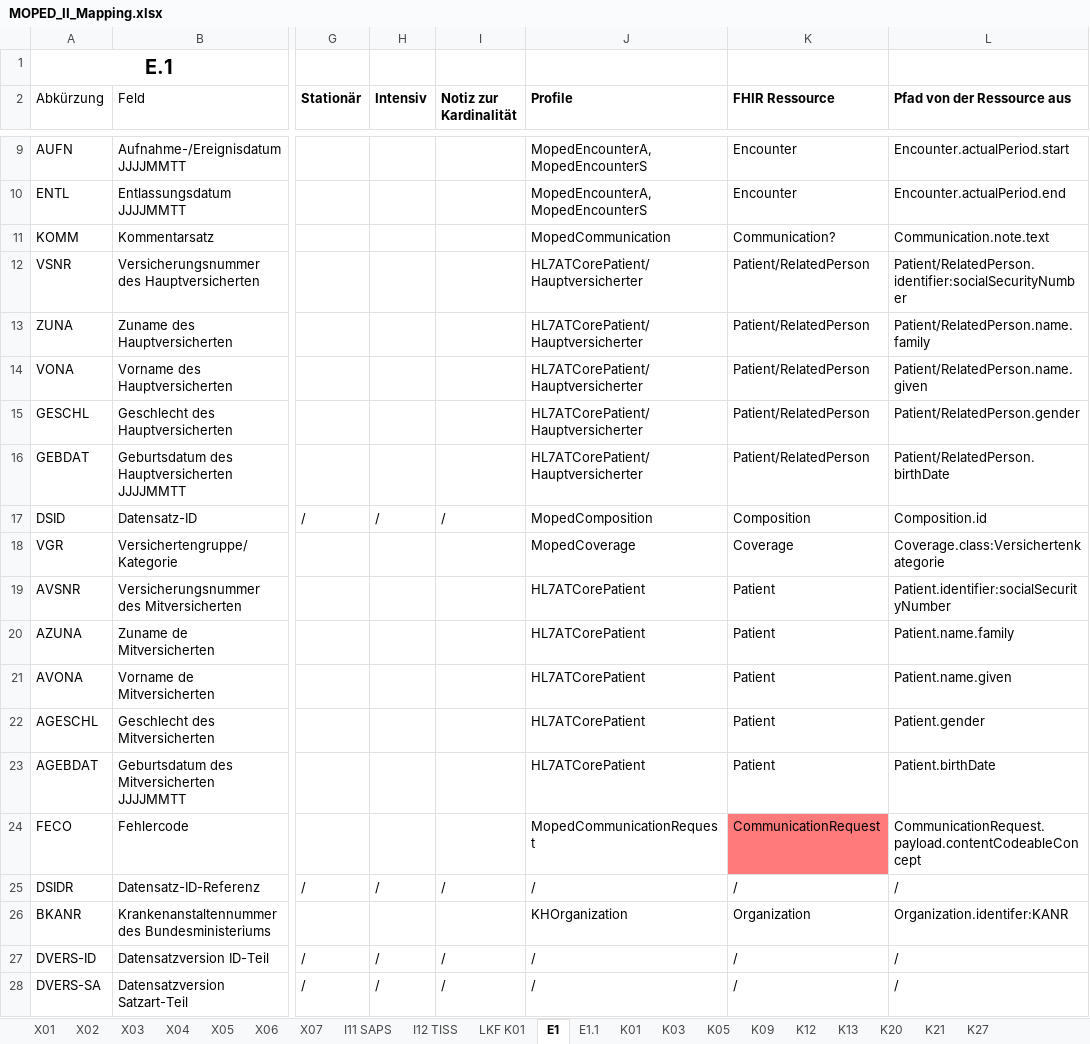
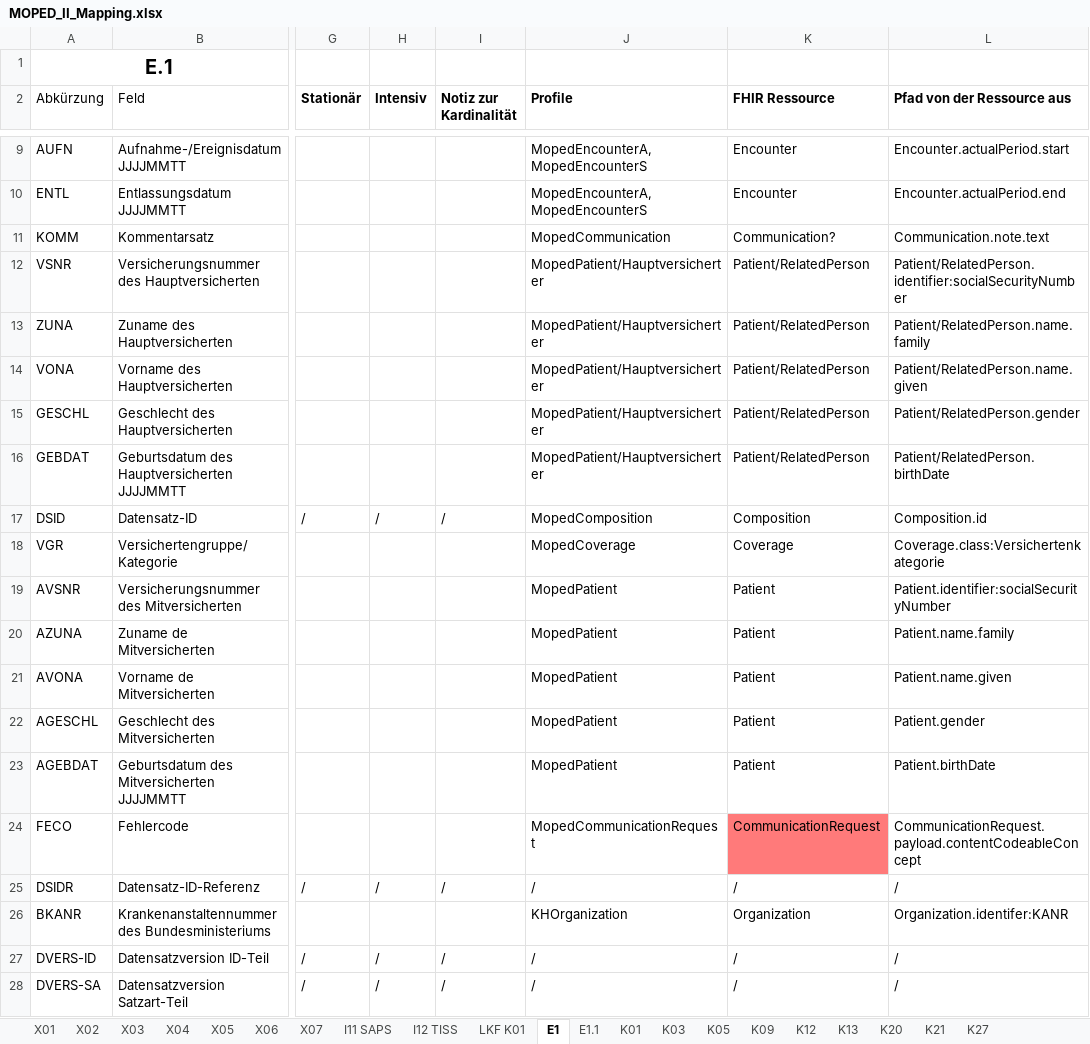
Before and after one commit to HL7Austria/ELGA-MOPED-R5, an Excel workbook: docs/MOPED_II_Mapping.xlsx, sheet E1, drawn as a sheet; only a part is shown, gaps mark what is left out; values as stored, in another font and other column widths than the file's, no borders; the diff names each change by its address in the sheet, - before the commit and + after, or states it on an @@ line.

Commit message:
HL7ATCorePatient durch MopedPatient ersetzen

```diff
--- a/docs/MOPED_II_Mapping.xlsx (sheet E1)
+++ b/docs/MOPED_II_Mapping.xlsx (sheet E1)
-J12:J16 (Profile): HL7ATCorePatient/Hauptversicherter
+J12:J16 (Profile): MopedPatient/Hauptversicherter
-J19:J23 (Profile): HL7ATCorePatient
+J19:J23 (Profile): MopedPatient
```
Also changed, not shown: sheet K27, sheet X01, sheet K01, sheet K09, sheet E1.1, 21 other files.
